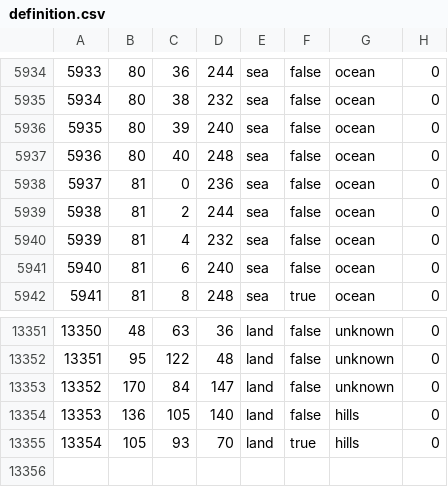
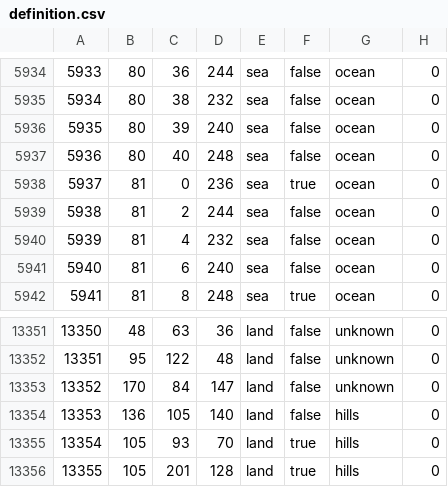
Before and after one commit to trooper828xx/Fucking-Gorgeous-States, a CSV file: bsmajor/map/definition.csv, drawn as a sheet; only a part is shown, gaps mark what is left out.

```diff
--- a/bsmajor/map/definition.csv
+++ b/bsmajor/map/definition.csv
@@ -5937,3 +5937,3 @@
 5936;80;40;248;sea;false;ocean;0
-5937;81;0;236;sea;false;ocean;0
+5937;81;0;236;sea;true;ocean;0
 5938;81;2;244;sea;false;ocean;0
@@ -13355 +13355,2 @@
 13354;105;93;70;land;true;hills;0
+13355;105;201;128;land;true;hills;0
```
Also changed, not shown: bsmajor/map/adjacencies.csv, 11 other files.
